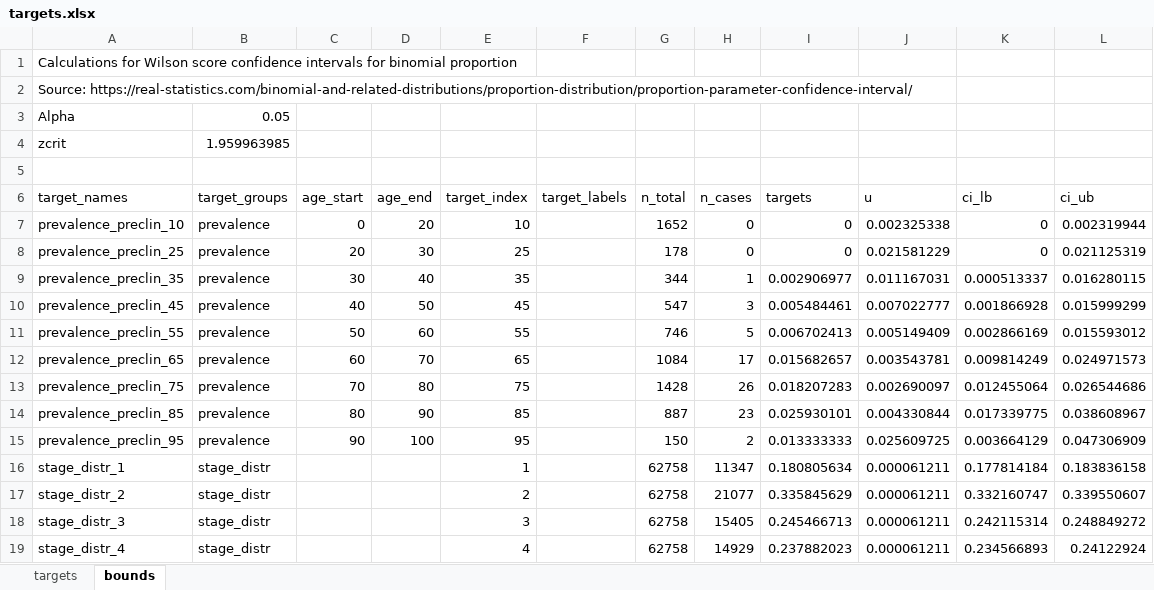
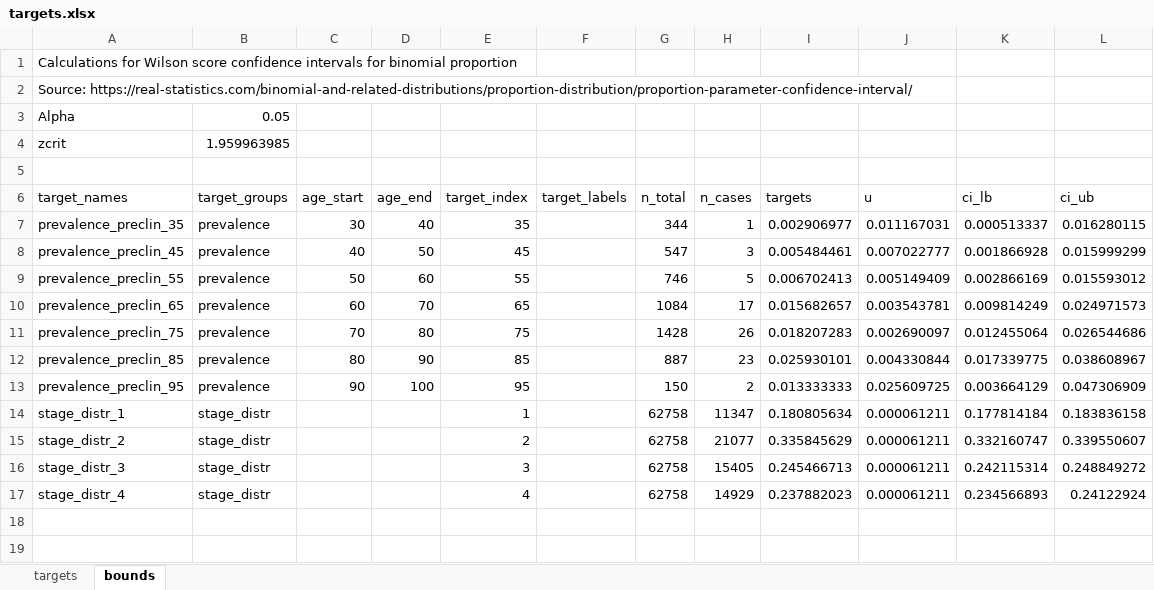
Before and after one commit to sjpi22/tutorial_cancer_modeling_des, an Excel workbook: data/colorectal/targets.xlsx, sheet bounds, drawn as a sheet; values as stored, in another font and other column widths than the file's, no borders; the diff names each change by its address in the sheet, - before the commit and + after, or states it on an @@ line.

```diff
--- a/data/colorectal/targets.xlsx (sheet bounds)
+++ b/data/colorectal/targets.xlsx (sheet bounds)
-row 7: prevalence_preclin_10 | prevalence | 0 | 20 | 10 |  | 1652 | 0 | 0 | 0.002325338 | 0 | 0.002319944
-row 8: prevalence_preclin_25 | prevalence | 20 | 30 | 25 |  | 178 | 0 | 0 | 0.021581229 | 0 | 0.021125319
```
Also changed, not shown: sheet targets, formulas that keep their value, data/bladder/targets.xlsx, 10 other files.
